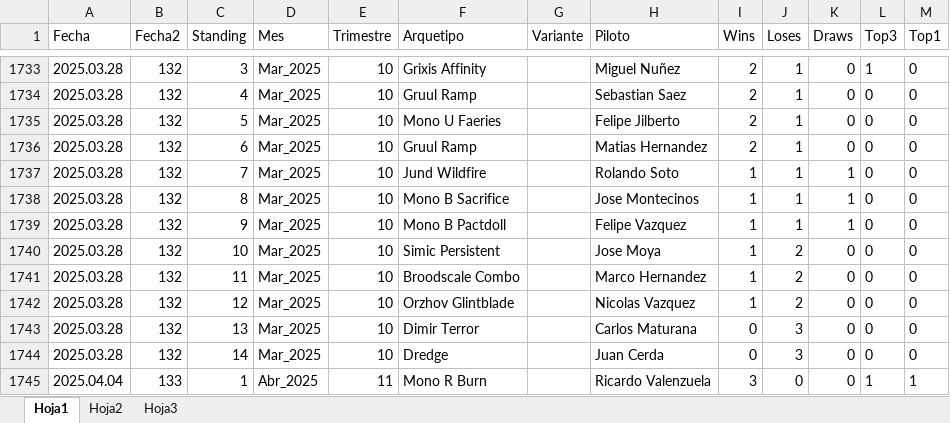
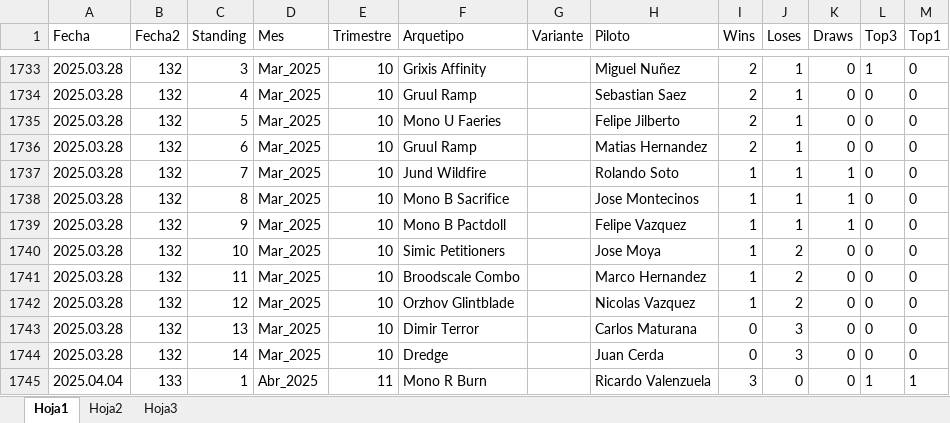
Before and after one commit to Fjilberto/metagame, an Excel workbook: metaR.xlsx, sheet Hoja1, drawn as a sheet; only a part is shown, gaps mark what is left out; values as stored, in another font and other column widths than the file's, no borders; the diff covers the shown part only; the diff names each change by its address in the sheet, - before the commit and + after, or states it on an @@ line.

```diff
--- a/metaR.xlsx (sheet Hoja1)
+++ b/metaR.xlsx (sheet Hoja1)
-F1740 (Arquetipo): Simic Persistent
+F1740 (Arquetipo): Simic Petitioners
```
Also changed, not shown: 23 added rows elsewhere in this sheet.
